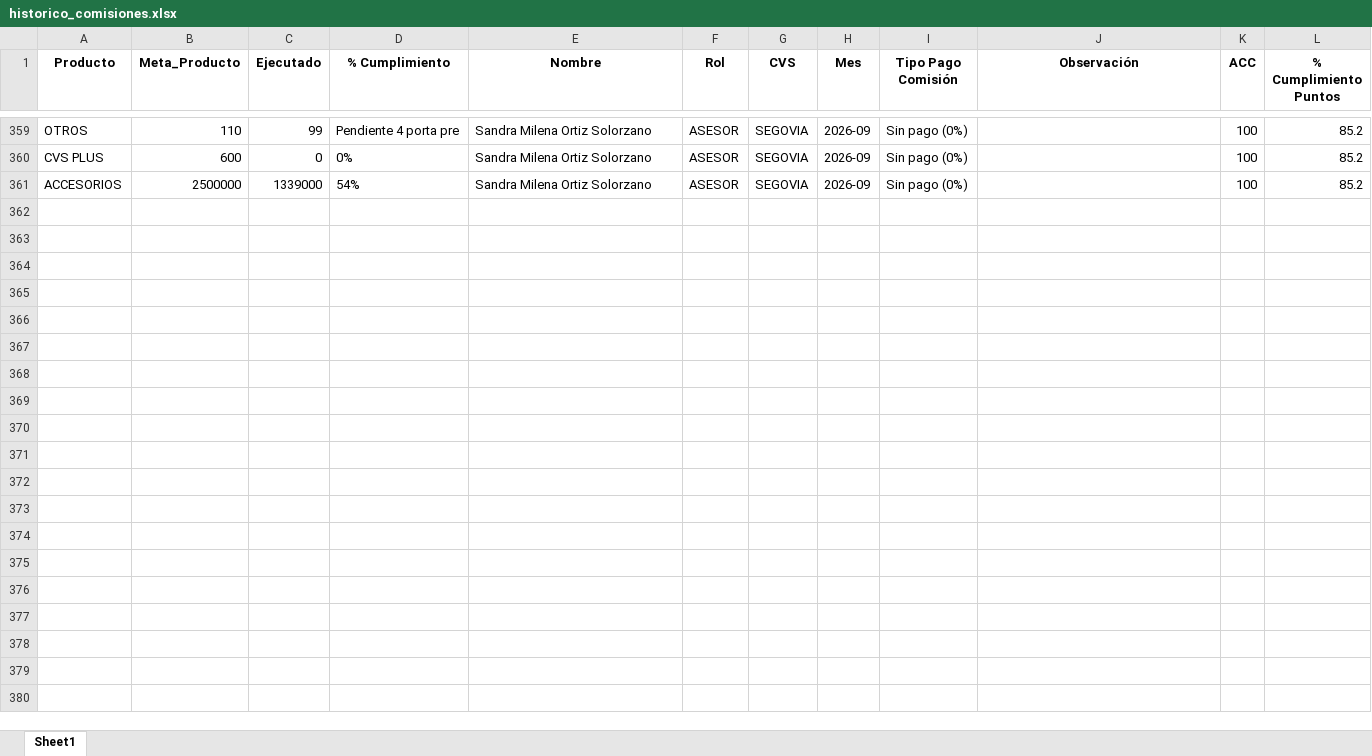
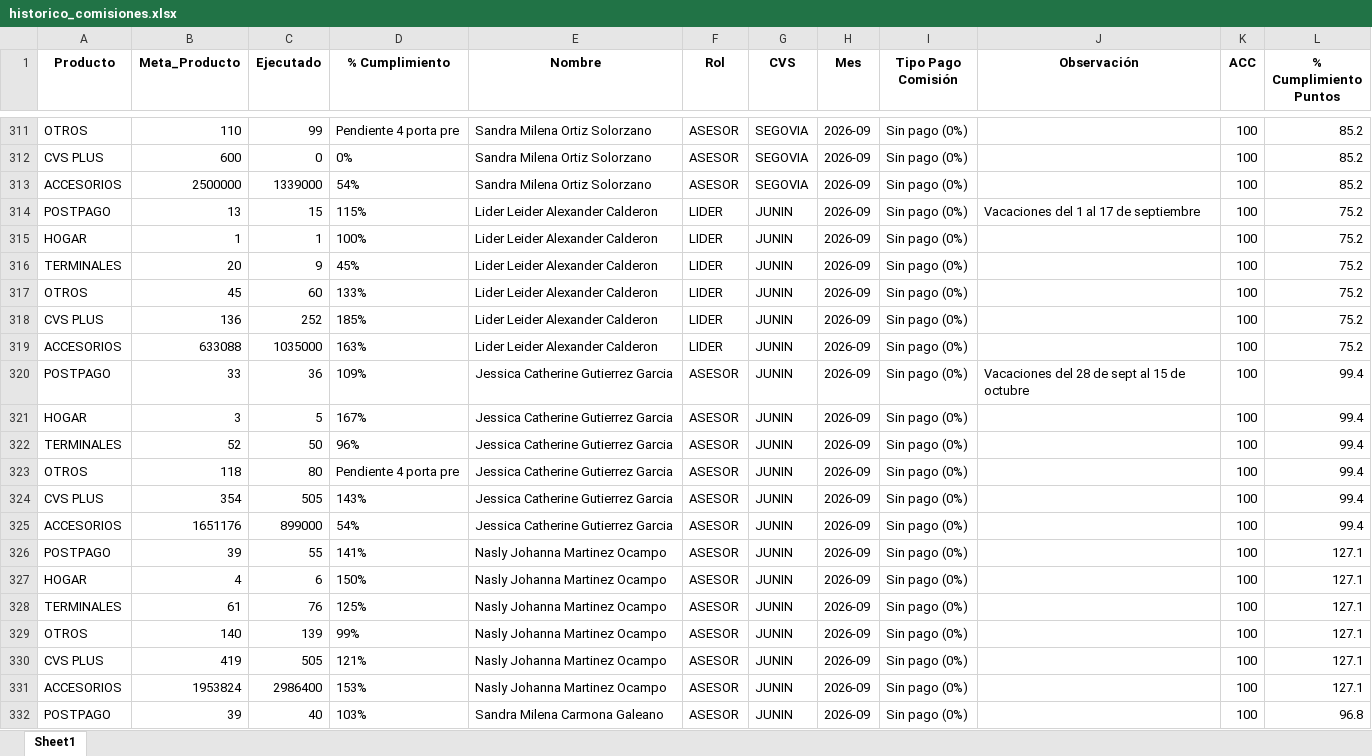
Before and after one commit to Paolam1903/CVS-Septiembre, an Excel workbook: data/historico_comisiones.xlsx, sheet Sheet1, drawn as a sheet; only a part is shown, gaps mark what is left out; values as stored, in another font and other column widths than the file's, no borders; the diff covers the shown part only; the diff names each change by its address in the sheet, - before the commit and + after, or states it on an @@ line.

```diff
--- a/data/historico_comisiones.xlsx (sheet Sheet1)
+++ b/data/historico_comisiones.xlsx (sheet Sheet1)
+row 314: POSTPAGO | 13 | 15 | 115% | Lider Leider Alexander Calderon | LIDER | JUNIN | 2026-09 | Sin pago (0%) | Vacaciones del 1 al 17 de septiembre | 100 | 75.2
+row 315: HOGAR | 1 | 1 | 100% | Lider Leider Alexander Calderon | LIDER | JUNIN | 2026-09 | Sin pago (0%) |  | 100 | 75.2
+row 316: TERMINALES | 20 | 9 | 45% | Lider Leider Alexander Calderon | LIDER | JUNIN | 2026-09 | Sin pago (0%) |  | 100 | 75.2
+row 317: OTROS | 45 | 60 | 133% | Lider Leider Alexander Calderon | LIDER | JUNIN | 2026-09 | Sin pago (0%) |  | 100 | 75.2
+row 318: CVS PLUS | 136 | 252 | 185% | Lider Leider Alexander Calderon | LIDER | JUNIN | 2026-09 | Sin pago (0%) |  | 100 | 75.2
+row 319: ACCESORIOS | 633088 | 1035000 | 163% | Lider Leider Alexander Calderon | LIDER | JUNIN | 2026-09 | Sin pago (0%) |  | 100 | 75.2
+row 320: POSTPAGO | 33 | 36 | 109% | Jessica Catherine Gutierrez Garcia | ASESOR | JUNIN | 2026-09 | Sin pago (0%) | Vacaciones del 28 de sept al 15 de octubre | 100 | 99.4
+row 321: HOGAR | 3 | 5 | 167% | Jessica Catherine Gutierrez Garcia | ASESOR | JUNIN | 2026-09 | Sin pago (0%) |  | 100 | 99.4
+row 322: TERMINALES | 52 | 50 | 96% | Jessica Catherine Gutierrez Garcia | ASESOR | JUNIN | 2026-09 | Sin pago (0%) |  | 100 | 99.4
+row 323: OTROS | 118 | 80 | Pendiente 4 porta pre | Jessica Catherine Gutierrez Garcia | ASESOR | JUNIN | 2026-09 | Sin pago (0%) |  | 100 | 99.4
+row 324: CVS PLUS | 354 | 505 | 143% | Jessica Catherine Gutierrez Garcia | ASESOR | JUNIN | 2026-09 | Sin pago (0%) |  | 100 | 99.4
+row 325: ACCESORIOS | 1651176 | 899000 | 54% | Jessica Catherine Gutierrez Garcia | ASESOR | JUNIN | 2026-09 | Sin pago (0%) |  | 100 | 99.4
+row 326: POSTPAGO | 39 | 55 | 141% | Nasly Johanna Martinez Ocampo | ASESOR | JUNIN | 2026-09 | Sin pago (0%) |  | 100 | 127.1
+row 327: HOGAR | 4 | 6 | 150% | Nasly Johanna Martinez Ocampo | ASESOR | JUNIN | 2026-09 | Sin pago (0%) |  | 100 | 127.1
+row 328: TERMINALES | 61 | 76 | 125% | Nasly Johanna Martinez Ocampo | ASESOR | JUNIN | 2026-09 | Sin pago (0%) |  | 100 | 127.1
+row 329: OTROS | 140 | 139 | 99% | Nasly Johanna Martinez Ocampo | ASESOR | JUNIN | 2026-09 | Sin pago (0%) |  | 100 | 127.1
+row 330: CVS PLUS | 419 | 505 | 121% | Nasly Johanna Martinez Ocampo | ASESOR | JUNIN | 2026-09 | Sin pago (0%) |  | 100 | 127.1
+row 331: ACCESORIOS | 1953824 | 2986400 | 153% | Nasly Johanna Martinez Ocampo | ASESOR | JUNIN | 2026-09 | Sin pago (0%) |  | 100 | 127.1
+row 332: POSTPAGO | 39 | 40 | 103% | Sandra Milena Carmona Galeano | ASESOR | JUNIN | 2026-09 | Sin pago (0%) |  | 100 | 96.8
```
Also changed, not shown: 59 added rows and 48 removed rows elsewhere in this sheet, data/liquidacion_final.xlsx, 2 other files.
